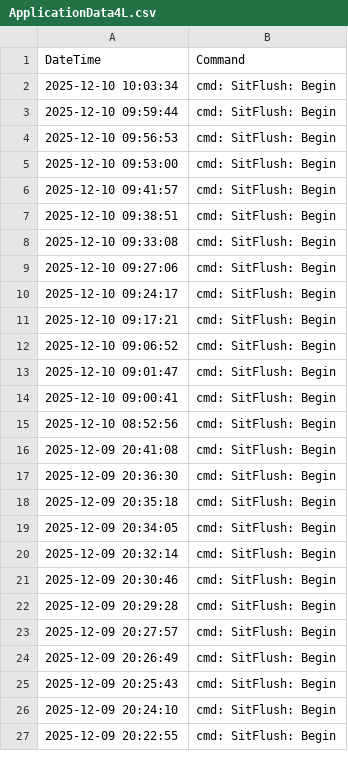
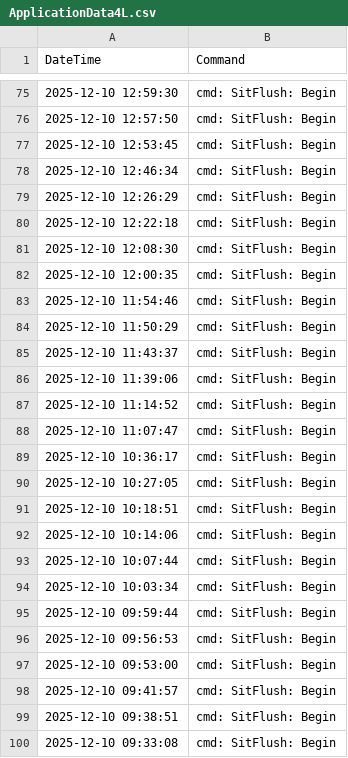
Before and after one commit to UMGCCFCSS/InstrumentQC, a CSV file: data/4L/Archive/ApplicationData4L.csv, drawn as a sheet; only a part is shown, gaps mark what is left out; the shorter side is filled out with more unchanged rows; the diff covers the shown part only; the diff names each change by its address in the sheet, - before the commit and + after, or states it on an @@ line.

```diff
--- a/data/4L/Archive/ApplicationData4L.csv
+++ b/data/4L/Archive/ApplicationData4L.csv
+row 75: 2025-12-10 12:59:30 | cmd: SitFlush: Begin
+row 76: 2025-12-10 12:57:50 | cmd: SitFlush: Begin
+row 77: 2025-12-10 12:53:45 | cmd: SitFlush: Begin
+row 78: 2025-12-10 12:46:34 | cmd: SitFlush: Begin
+row 79: 2025-12-10 12:26:29 | cmd: SitFlush: Begin
+row 80: 2025-12-10 12:22:18 | cmd: SitFlush: Begin
+row 81: 2025-12-10 12:08:30 | cmd: SitFlush: Begin
+row 82: 2025-12-10 12:00:35 | cmd: SitFlush: Begin
+row 83: 2025-12-10 11:54:46 | cmd: SitFlush: Begin
+row 84: 2025-12-10 11:50:29 | cmd: SitFlush: Begin
+row 85: 2025-12-10 11:43:37 | cmd: SitFlush: Begin
+row 86: 2025-12-10 11:39:06 | cmd: SitFlush: Begin
+row 87: 2025-12-10 11:14:52 | cmd: SitFlush: Begin
+row 88: 2025-12-10 11:07:47 | cmd: SitFlush: Begin
+row 89: 2025-12-10 10:36:17 | cmd: SitFlush: Begin
+row 90: 2025-12-10 10:27:05 | cmd: SitFlush: Begin
+row 91: 2025-12-10 10:18:51 | cmd: SitFlush: Begin
+row 92: 2025-12-10 10:14:06 | cmd: SitFlush: Begin
+row 93: 2025-12-10 10:07:44 | cmd: SitFlush: Begin
```
Also changed, not shown: 73 added rows elsewhere in this file, 2 other files.
